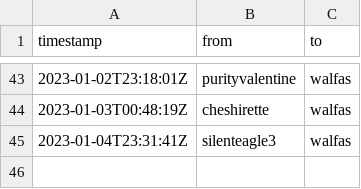
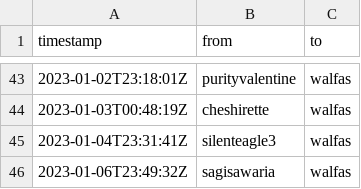
Before and after one commit to walfie/twitch-raid-log, a CSV file: public/raids-incoming.csv, drawn as a sheet; only a part is shown, gaps mark what is left out; the diff names each change by its address in the sheet, - before the commit and + after, or states it on an @@ line.

```diff
--- a/public/raids-incoming.csv
+++ b/public/raids-incoming.csv
+row 46: 2023-01-06T23:49:32Z | sagisawaria | walfas
```
